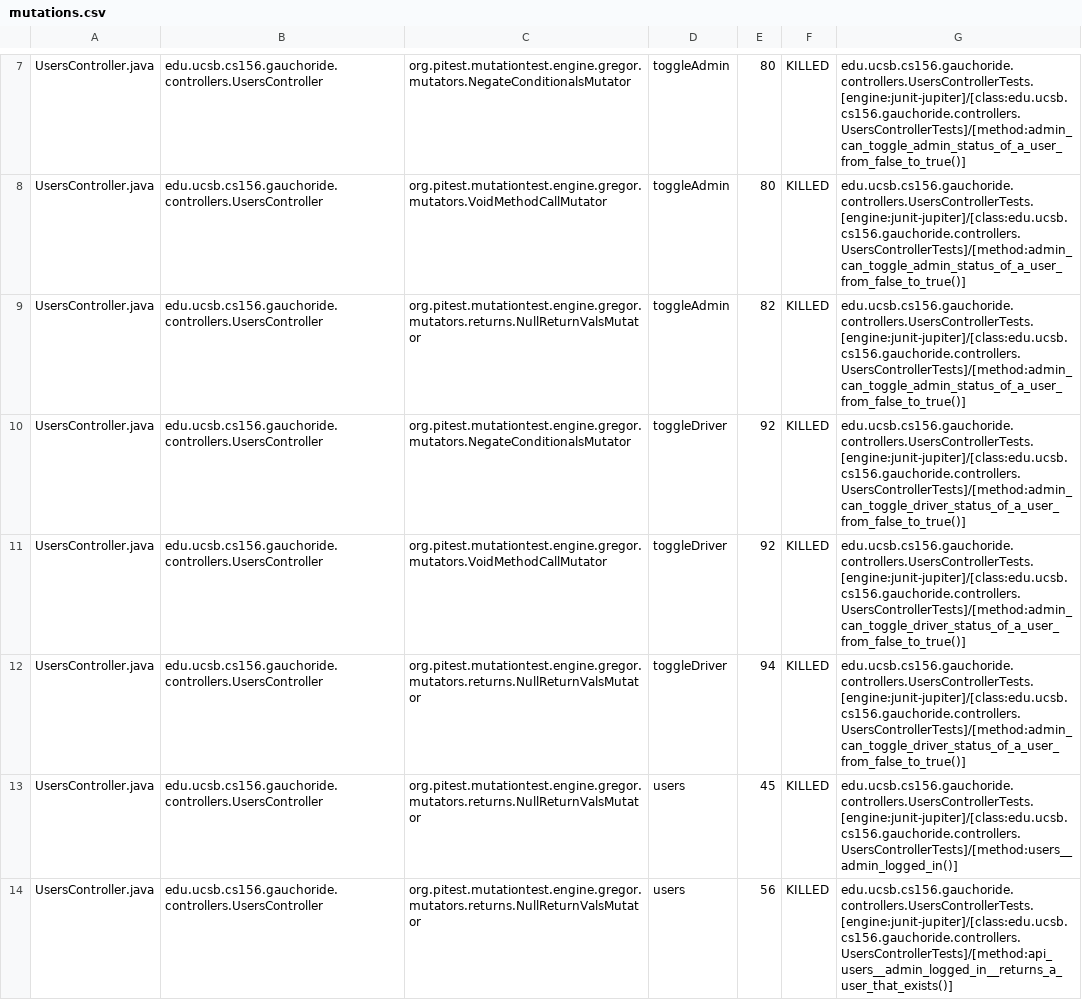
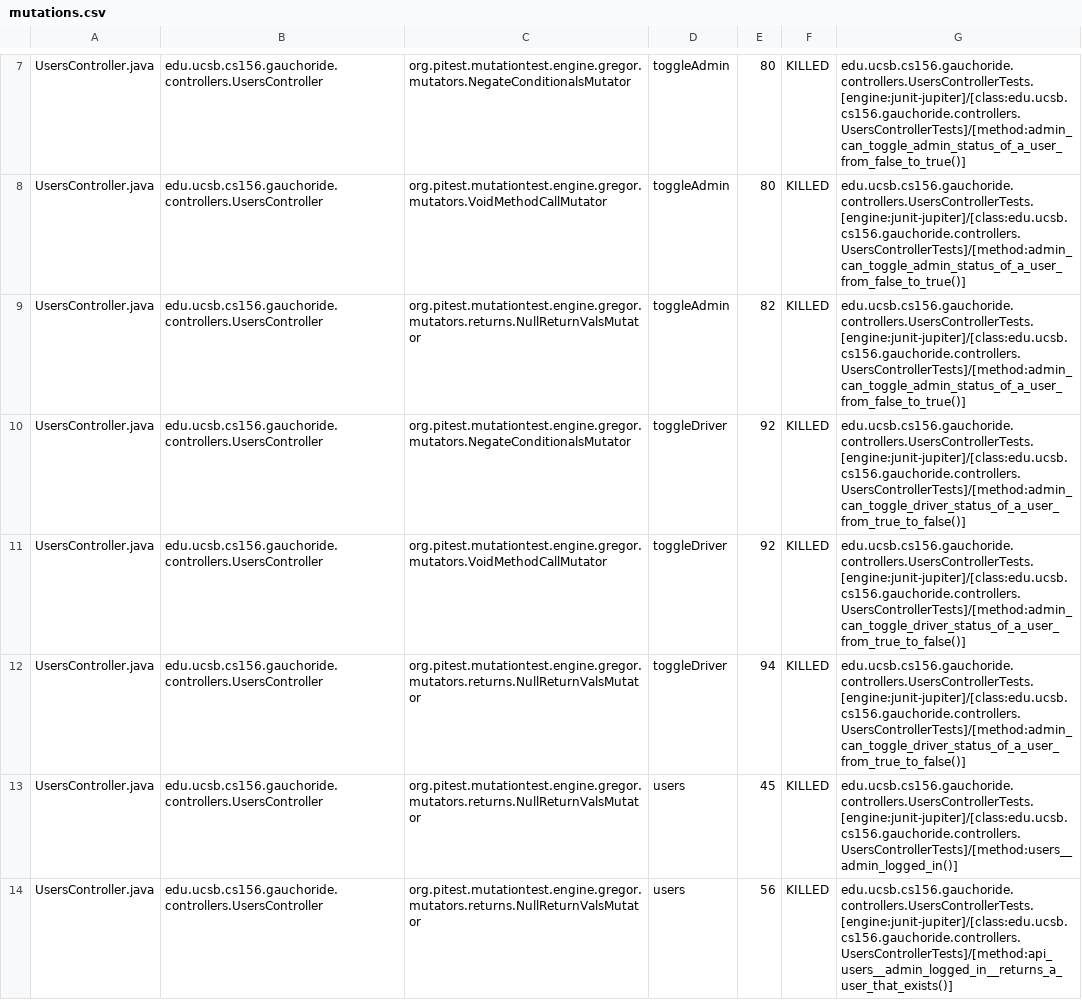
Before and after one commit to ucsb-cs156-s23/proj-gauchoride-s23-5pm-2, a CSV file: prs/16/pitest/mutations.csv, drawn as a sheet; only a part is shown, gaps mark what is left out; the diff covers the shown part only.

Commit message:
Deploying to gh-pages from @ ucsb-cs156-s23/proj-gauchoride-s23-5pm-2@81b8f5a64c0b57c3a0e44449688160f4e51a3ae1 🚀

```diff
--- a/prs/16/pitest/mutations.csv
+++ b/prs/16/pitest/mutations.csv
@@ -9,5 +9,5 @@ UsersController.java,edu.ucsb.cs156.gauchoride.controllers.UsersController,org.p
 UsersController.java,edu.ucsb.cs156.gauchoride.controllers.UsersController,org.pitest.mutationtest.engine.gregor.mutators.returns.NullReturnValsMutator,toggleAdmin,82,KILLED,edu.ucsb.cs156.gauchoride.controllers.UsersControllerTests.[engine:junit-jupiter]/[class:edu.ucsb.cs156.gauchoride.controllers.UsersControllerTests]/[method:admin_can_toggle_admin_status_of_a_user_from_false_to_true()]
-UsersController.java,edu.ucsb.cs156.gauchoride.controllers.UsersController,org.pitest.mutationtest.engine.gregor.mutators.NegateConditionalsMutator,toggleDriver,92,KILLED,edu.ucsb.cs156.gauchoride.controllers.UsersControllerTests.[engine:junit-jupiter]/[class:edu.ucsb.cs156.gauchoride.controllers.UsersControllerTests]/[method:admin_can_toggle_driver_status_of_a_user_from_false_to_true()]
-UsersController.java,edu.ucsb.cs156.gauchoride.controllers.UsersController,org.pitest.mutationtest.engine.gregor.mutators.VoidMethodCallMutator,toggleDriver,92,KILLED,edu.ucsb.cs156.gauchoride.controllers.UsersControllerTests.[engine:junit-jupiter]/[class:edu.ucsb.cs156.gauchoride.controllers.UsersControllerTests]/[method:admin_can_toggle_driver_status_of_a_user_from_false_to_true()]
-UsersController.java,edu.ucsb.cs156.gauchoride.controllers.UsersController,org.pitest.mutationtest.engine.gregor.mutators.returns.NullReturnValsMutator,toggleDriver,94,KILLED,edu.ucsb.cs156.gauchoride.controllers.UsersControllerTests.[engine:junit-jupiter]/[class:edu.ucsb.cs156.gauchoride.controllers.UsersControllerTests]/[method:admin_can_toggle_driver_status_of_a_user_from_false_to_true()]
+UsersController.java,edu.ucsb.cs156.gauchoride.controllers.UsersController,org.pitest.mutationtest.engine.gregor.mutators.NegateConditionalsMutator,toggleDriver,92,KILLED,edu.ucsb.cs156.gauchoride.controllers.UsersControllerTests.[engine:junit-jupiter]/[class:edu.ucsb.cs156.gauchoride.controllers.UsersControllerTests]/[method:admin_can_toggle_driver_status_of_a_user_from_true_to_false()]
+UsersController.java,edu.ucsb.cs156.gauchoride.controllers.UsersController,org.pitest.mutationtest.engine.gregor.mutators.VoidMethodCallMutator,toggleDriver,92,KILLED,edu.ucsb.cs156.gauchoride.controllers.UsersControllerTests.[engine:junit-jupiter]/[class:edu.ucsb.cs156.gauchoride.controllers.UsersControllerTests]/[method:admin_can_toggle_driver_status_of_a_user_from_true_to_false()]
+UsersController.java,edu.ucsb.cs156.gauchoride.controllers.UsersController,org.pitest.mutationtest.engine.gregor.mutators.returns.NullReturnValsMutator,toggleDriver,94,KILLED,edu.ucsb.cs156.gauchoride.controllers.UsersControllerTests.[engine:junit-jupiter]/[class:edu.ucsb.cs156.gauchoride.controllers.UsersControllerTests]/[method:admin_can_toggle_driver_status_of_a_user_from_true_to_false()]
 UsersController.java,edu.ucsb.cs156.gauchoride.controllers.UsersController,org.pitest.mutationtest.engine.gregor.mutators.returns.NullReturnValsMutator,users,45,KILLED,edu.ucsb.cs156.gauchoride.controllers.UsersControllerTests.[engine:junit-jupiter]/[class:edu.ucsb.cs156.gauchoride.controllers.UsersControllerTests]/[method:users__admin_logged_in()]
```
Also changed, not shown: 9 edited cells elsewhere in this file, 10 other files.
